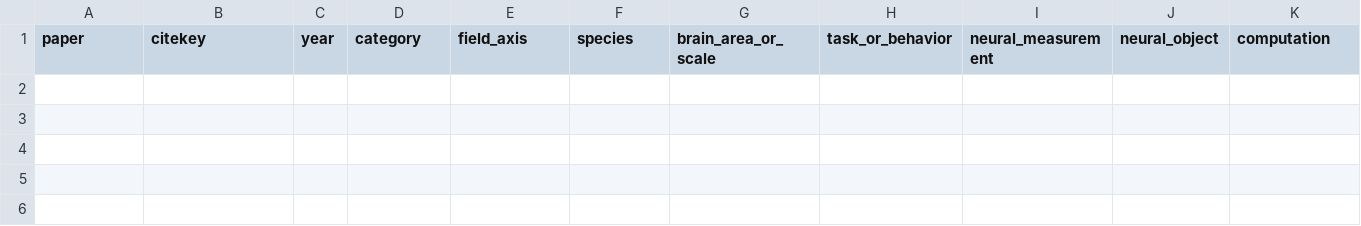
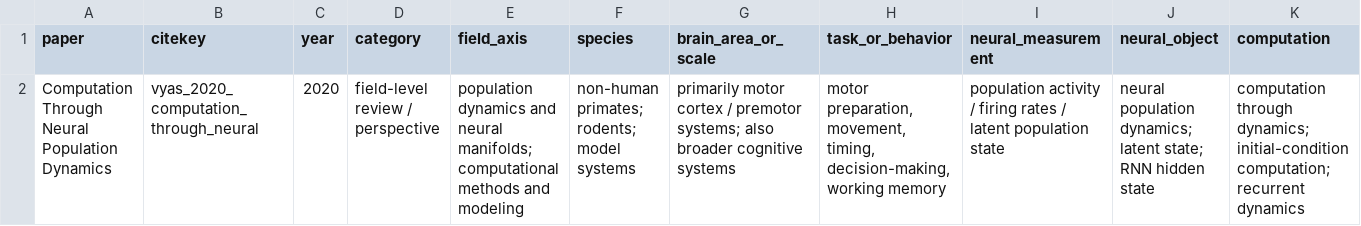
Before and after one commit to leaves1021/field-first-lit-survey-063026, a CSV file: tables/paper_matrix.csv, drawn as a sheet; only a part is shown; rows hold the shown columns only; the diff names each change by its address in the sheet, - before the commit and + after, or states it on an @@ line.

Commit message:
新增从PDF提取的文献数据，更新paper_matrix.csv和figure_evidence_table.csv，并添加append_csv_temp.py脚本以支持数据追加

```diff
--- a/tables/paper_matrix.csv
+++ b/tables/paper_matrix.csv
+row 2: Computation Through Neural Population Dynamics | vyas_2020_computation_through_neural | 2020 | field-level review / perspective | population dynamics and neural manifolds; computational methods and modeling | non-human primates; rodents; model systems | primarily motor cortex / premotor systems; also broader cognitive systems | motor preparation, movement, timing, decision-making, working memory | population activity / firing rates / latent population state | neural population dynamics; latent state; RNN hidden state | computation through dynamics; initial-condition computation; recurrent dynamics
```
Also changed, not shown: 2 other files.
